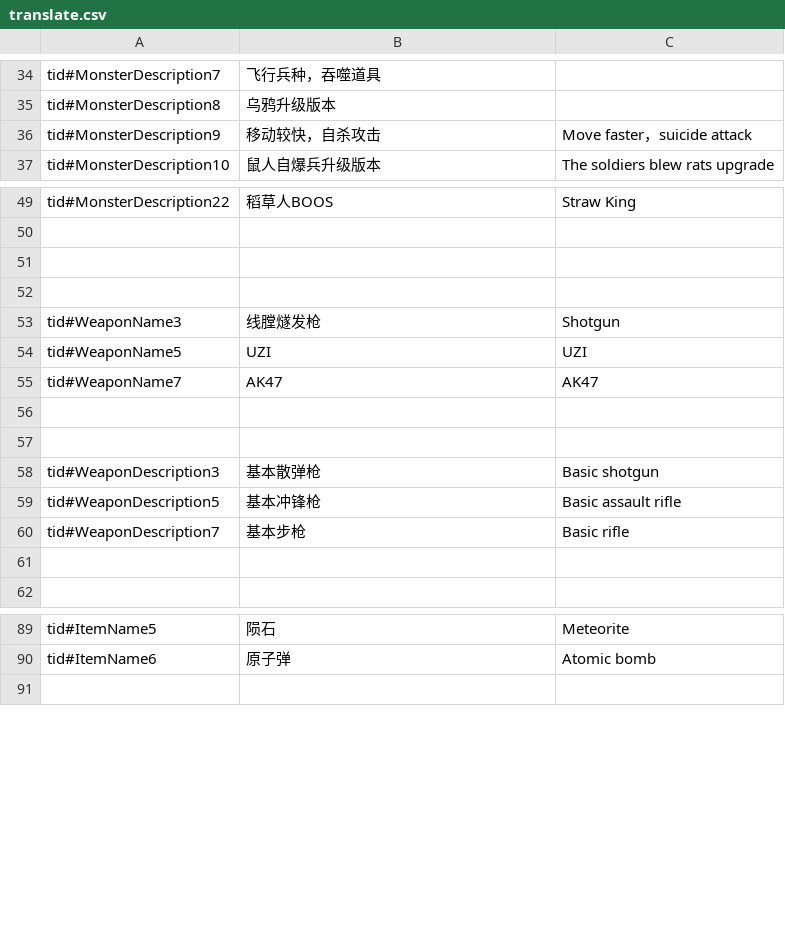
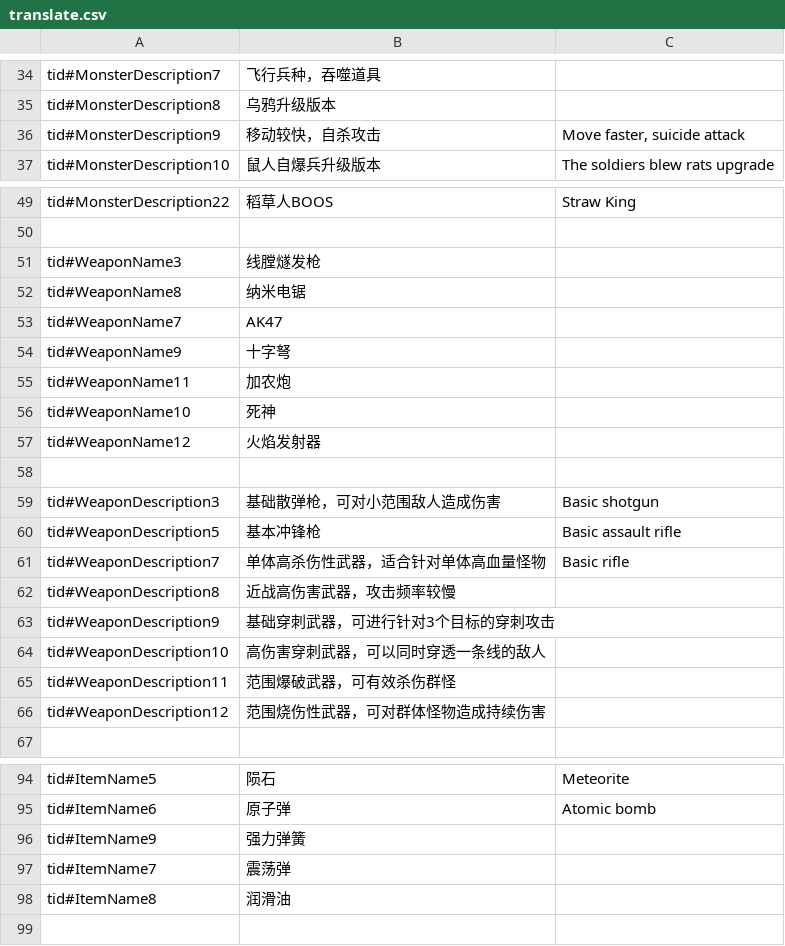
Before and after one commit to 1097195326/CompanyWork, a CSV file: SwampAttack/Resources/config/translate.csv, drawn as a sheet; only a part is shown, gaps mark what is left out; the diff covers the shown part only.

```diff
--- a/SwampAttack/Resources/config/translate.csv
+++ b/SwampAttack/Resources/config/translate.csv
@@ -35,3 +35,3 @@ tid#MonsterDescription7,飞行兵种，吞噬道具,
 tid#MonsterDescription8,乌鸦升级版本,
-tid#MonsterDescription9,移动较快，自杀攻击,"Move faster，suicide attack"
+tid#MonsterDescription9,移动较快，自杀攻击,"Move faster, suicide attack"
 tid#MonsterDescription10,鼠人自爆兵升级版本,The soldiers blew rats upgrade
@@ -50,13 +50,18 @@ tid#MonsterDescription22,稻草人BOOS,Straw King
 ,,
+tid#WeaponName3,线膛燧发枪,
+tid#WeaponName8,纳米电锯       ,
+tid#WeaponName7,AK47,
+tid#WeaponName9,十字弩,
+tid#WeaponName11,加农炮,
+tid#WeaponName10,死神,
+tid#WeaponName12,火焰发射器,
 ,,
-,,
-tid#WeaponName3,线膛燧发枪,Shotgun
-tid#WeaponName5,UZI,UZI
-tid#WeaponName7,AK47,AK47
-,,
-,,
-tid#WeaponDescription3,基本散弹枪,Basic shotgun
+tid#WeaponDescription3,基础散弹枪，可对小范围敌人造成伤害,Basic shotgun
 tid#WeaponDescription5,基本冲锋枪,Basic assault rifle
-tid#WeaponDescription7,基本步枪,Basic rifle
-,,
+tid#WeaponDescription7,单体高杀伤性武器，适合针对单体高血量怪物,Basic rifle
+tid#WeaponDescription8,近战高伤害武器，攻击频率较慢,
+tid#WeaponDescription9,基础穿刺武器，可进行针对3个目标的穿刺攻击,
+tid#WeaponDescription10,高伤害穿刺武器，可以同时穿透一条线的敌人,
+tid#WeaponDescription11,范围爆破武器，可有效杀伤群怪,
+tid#WeaponDescription12,范围烧伤性武器，可对群体怪物造成持续伤害,
 ,,
@@ -90,2 +95,5 @@ tid#ItemName5,陨石,Meteorite
 tid#ItemName6,原子弹,Atomic bomb
+tid#ItemName9,强力弹簧,
+tid#ItemName7,震荡弹,
+tid#ItemName8,润滑油,
 ,,
```
Also changed, not shown: 9 added rows, 3 removed rows and 11 edited cells elsewhere in this file, SwampAttack/Resources/config/building.csv, SwampAttack/Resources/config/daoju.csv, 21 other files.
